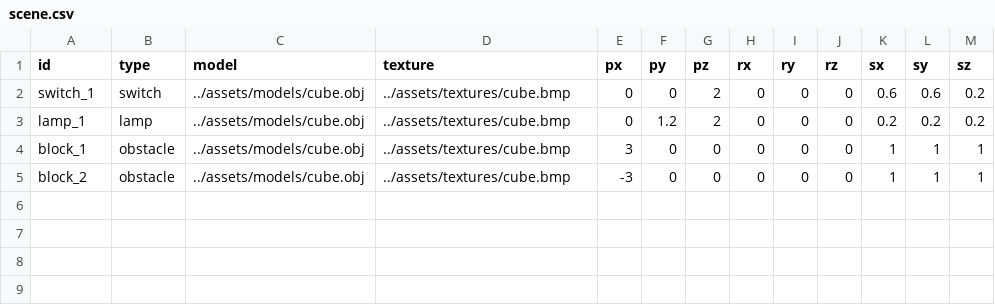
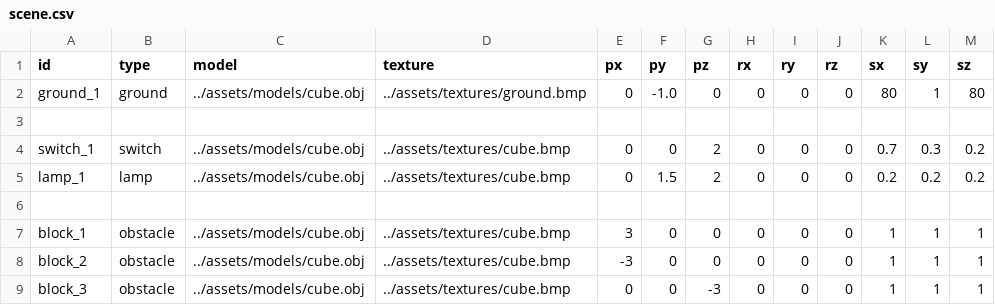
Before and after one commit to GAdamAkos/Grafika_Beadando, a CSV file: assets/scene.csv, drawn as a sheet.

Commit message:
feat: ground texturing, and fixing gaps

```diff
--- a/assets/scene.csv
+++ b/assets/scene.csv
@@ -1,5 +1,9 @@
 id,type,model,texture,px,py,pz,rx,ry,rz,sx,sy,sz
-switch_1,switch,../assets/models/cube.obj,../assets/textures/cube.bmp,0,0,2,0,0,0,0.6,0.6,0.2
-lamp_1,lamp,../assets/models/cube.obj,../assets/textures/cube.bmp,0,1.2,2,0,0,0,0.2,0.2,0.2
+ground_1,ground,../assets/models/cube.obj,../assets/textures/ground.bmp,0,-1.0,0,0,0,0,80,1,80
+
+switch_1,switch,../assets/models/cube.obj,../assets/textures/cube.bmp,0,0,2,0,0,0,0.7,0.3,0.2
+lamp_1,lamp,../assets/models/cube.obj,../assets/textures/cube.bmp,0,1.5,2,0,0,0,0.2,0.2,0.2
+
 block_1,obstacle,../assets/models/cube.obj,../assets/textures/cube.bmp,3,0,0,0,0,0,1,1,1
 block_2,obstacle,../assets/models/cube.obj,../assets/textures/cube.bmp,-3,0,0,0,0,0,1,1,1
+block_3,obstacle,../assets/models/cube.obj,../assets/textures/cube.bmp,0,0,-3,0,0,0,1,1,1
```
Also changed, not shown: 5 other files.
